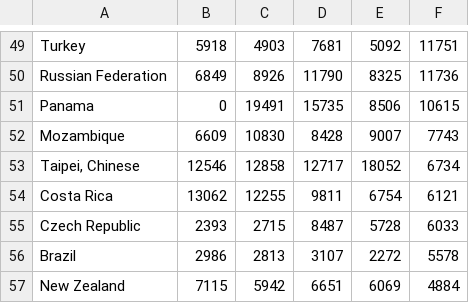
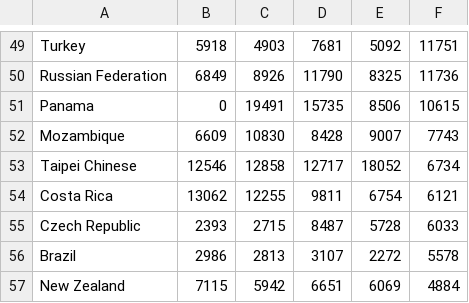
Before and after one commit to aanggakrishna/capstone, a CSV file: 5exportall.csv, drawn as a sheet; only a part is shown, gaps mark what is left out.

```diff
--- a/5exportall.csv
+++ b/5exportall.csv
@@ -52,3 +52,3 @@ Panama,0,19491,15735,8506,10615
 Mozambique,6609,10830,8428,9007,7743
-"Taipei, Chinese",12546,12858,12717,18052,6734
+Taipei Chinese,12546,12858,12717,18052,6734
 Costa Rica,13062,12255,9811,6754,6121
```
Also changed, not shown: 7 other files.
